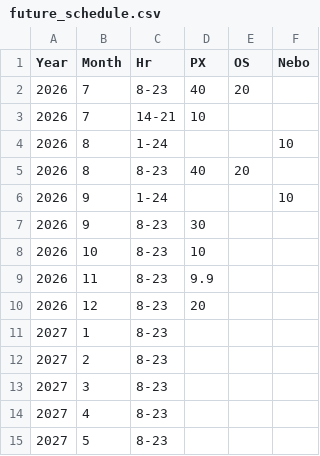
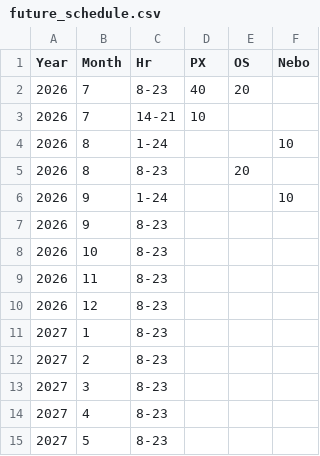
Before and after one commit to crobinson111/lehi-load-forecast, a CSV file: data/future_schedule.csv, drawn as a sheet; only a part is shown.

```diff
--- a/data/future_schedule.csv
+++ b/data/future_schedule.csv
@@ -4,8 +4,8 @@ Year,Month,Hr,PX,OS,Nebo
 2026,8,1-24,,,10
-2026,8,8-23,40,20,
+2026,8,8-23,,20,
 2026,9,1-24,,,10
-2026,9,8-23,30,,
-2026,10,8-23,10,,
-2026,11,8-23,9.9,,
-2026,12,8-23,20,,
+2026,9,8-23,,,
+2026,10,8-23,,,
+2026,11,8-23,,,
+2026,12,8-23,,,
 2027,1,8-23,,,
```
Also changed, not shown: 2 other files.
